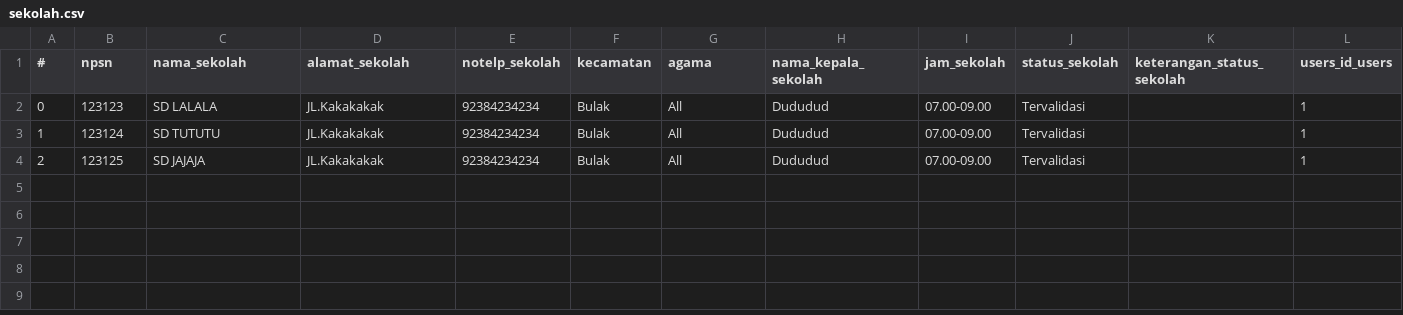
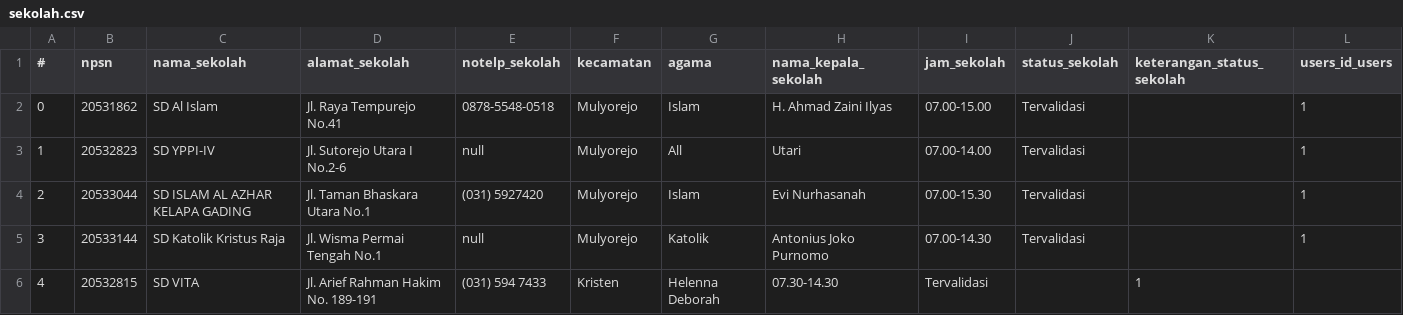
Before and after one commit to yusufwira/spk_backend, a CSV file: DummyData/sekolah.csv, drawn as a sheet.

```diff
--- a/DummyData/sekolah.csv
+++ b/DummyData/sekolah.csv
@@ -1,4 +1,6 @@
 #,npsn,nama_sekolah,alamat_sekolah,notelp_sekolah,kecamatan,agama,nama_kepala_sekolah,jam_sekolah,status_sekolah,keterangan_status_sekolah,users_id_users
-0,123123,SD LALALA,JL.Kakakakak,92384234234,Bulak,All,Dududud,07.00-09.00,Tervalidasi,,1
-1,123124,SD TUTUTU,JL.Kakakakak,92384234234,Bulak,All,Dududud,07.00-09.00,Tervalidasi,,1
-2,123125,SD JAJAJA,JL.Kakakakak,92384234234,Bulak,All,Dududud,07.00-09.00,Tervalidasi,,1
+0,20531862,SD Al Islam,Jl. Raya Tempurejo No.41,0878-5548-0518,Mulyorejo,Islam,H. Ahmad Zaini Ilyas,07.00-15.00,Tervalidasi,,1
+1,20532823,SD YPPI-IV,Jl. Sutorejo Utara I No.2-6,null,Mulyorejo,All,Utari,07.00-14.00,Tervalidasi,,1
+2,20533044,SD ISLAM AL AZHAR KELAPA GADING,Jl. Taman Bhaskara Utara No.1,(031) 5927420,Mulyorejo,Islam,Evi Nurhasanah,07.00-15.30,Tervalidasi,,1
+3,20533144,SD Katolik Kristus Raja,Jl. Wisma Permai Tengah No.1,null,Mulyorejo,Katolik,Antonius Joko Purnomo,07.00-14.30,Tervalidasi,,1
+4,20532815,SD VITA,Jl. Arief Rahman Hakim No. 189-191,(031) 594 7433,Kristen,Helenna Deborah,07.30-14.30,Tervalidasi,,1,
```
Also changed, not shown: 1 other file.
